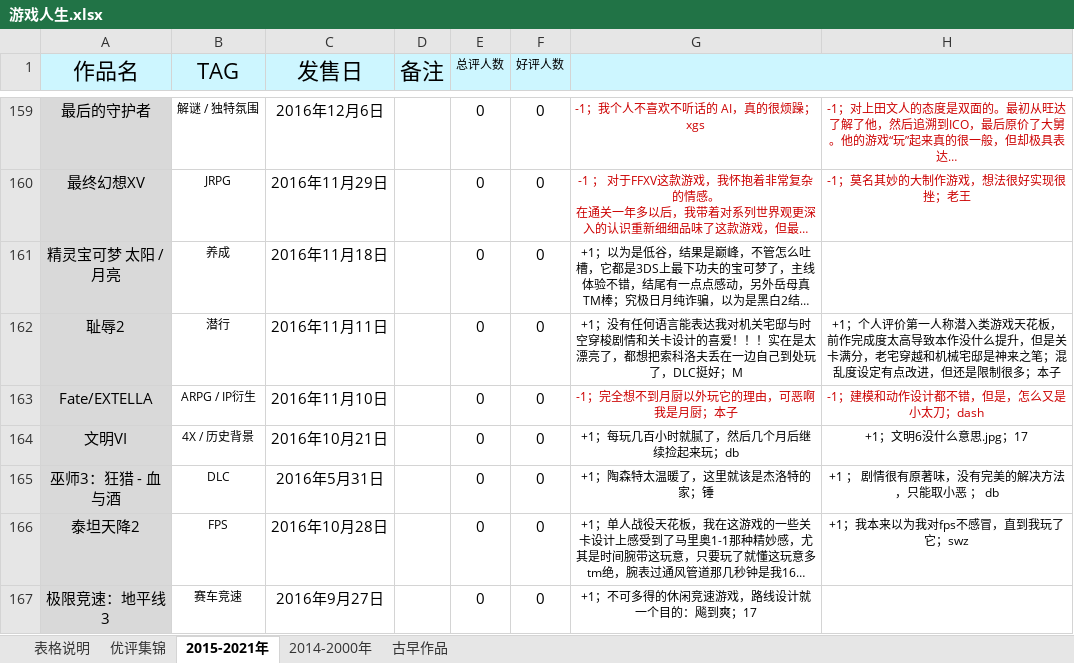
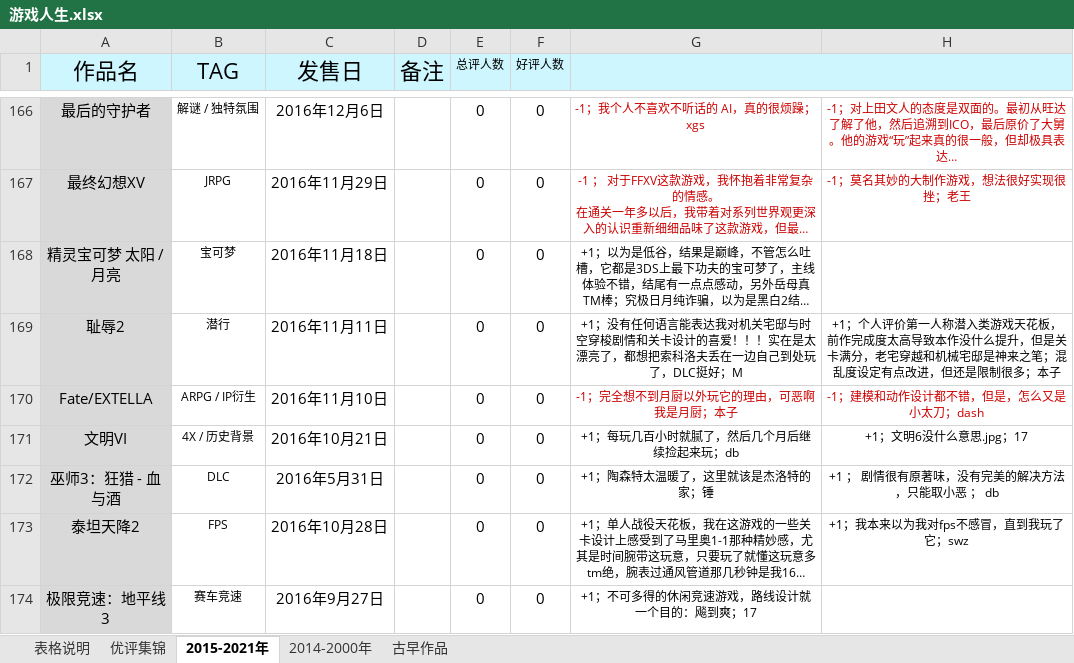
Before and after one commit to schwarzichet/schwarzichet.github.io, an Excel workbook: 游戏人生.xlsx, sheet 2015-2021年, drawn as a sheet; only a part is shown, gaps mark what is left out; long unchanged cells end in …; values as stored, in another font and other column widths than the file's, no borders; addresses are those after the commit; the diff covers the shown part only; the diff names each change by its address in the sheet, - before the commit and + after, or states it on an @@ line.

```diff
--- a/游戏人生.xlsx (sheet 2015-2021年)
+++ b/游戏人生.xlsx (sheet 2015-2021年)
-B168 (TAG): 养成
+B168 (TAG): 宝可梦
```
Also changed, not shown: 7 added rows and 24 edited cells elsewhere in this sheet, formulas that keep their value.
